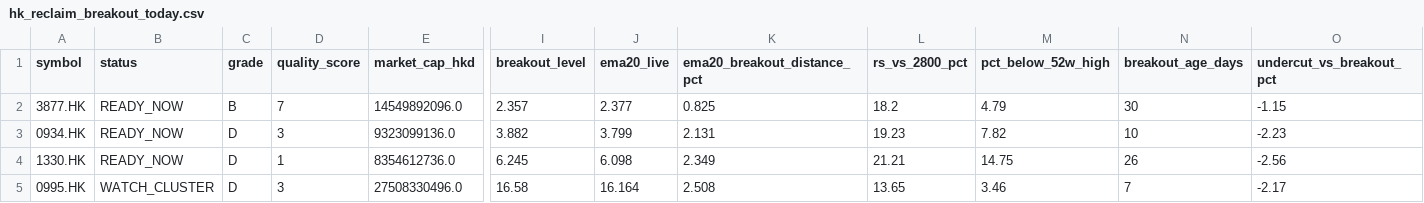
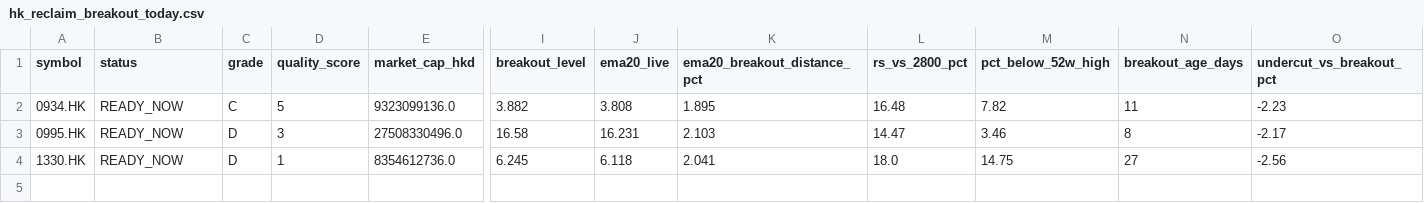
Before and after one commit to fwd5t2g5cw-ops/-daily-market-scanner, a CSV file: latest/hk/hk_reclaim_breakout_today.csv, drawn as a sheet; only a part is shown, gaps mark what is left out; removed rows and columns are numbered as before the commit, all else as after; rows hold the shown columns only; the diff names each change by its address in the sheet, - before the commit and + after, or states it on an @@ line.

```diff
--- a/latest/hk/hk_reclaim_breakout_today.csv
+++ b/latest/hk/hk_reclaim_breakout_today.csv
-row 2: 3877.HK | READY_NOW | B | 7 | 14549892096.0 | 2.357 | 2.377 | 0.825 | 18.2 | 4.79 | 30 | -1.15
-C2 (grade): D
+C2 (grade): C
-D2 (quality_score): 3
+D2 (quality_score): 5
-J2 (ema20_live): 3.799
+J2 (ema20_live): 3.808
-K2 (ema20_breakout_distance_pct): 2.131
+K2 (ema20_breakout_distance_pct): 1.895
-L2 (rs_vs_2800_pct): 19.23
+L2 (rs_vs_2800_pct): 16.48
-N2 (breakout_age_days): 10
+N2 (breakout_age_days): 11
+row 3: 0995.HK | READY_NOW | D | 3 | 27508330496.0 | 16.58 | 16.231 | 2.103 | 14.47 | 3.46 | 8 | -2.17
-J4 (ema20_live): 6.098
+J4 (ema20_live): 6.118
-K4 (ema20_breakout_distance_pct): 2.349
+K4 (ema20_breakout_distance_pct): 2.041
-L4 (rs_vs_2800_pct): 21.21
+L4 (rs_vs_2800_pct): 18.0
-N4 (breakout_age_days): 26
+N4 (breakout_age_days): 27
-row 5: 0995.HK | WATCH_CLUSTER | D | 3 | 27508330496.0 | 16.58 | 16.164 | 2.508 | 13.65 | 3.46 | 7 | -2.17
```
Also changed, not shown: latest/hk/hk_double_reclaim_ready_now.csv, latest/hk/hk_pre_breakout_compression_today.csv, 3 other files.
